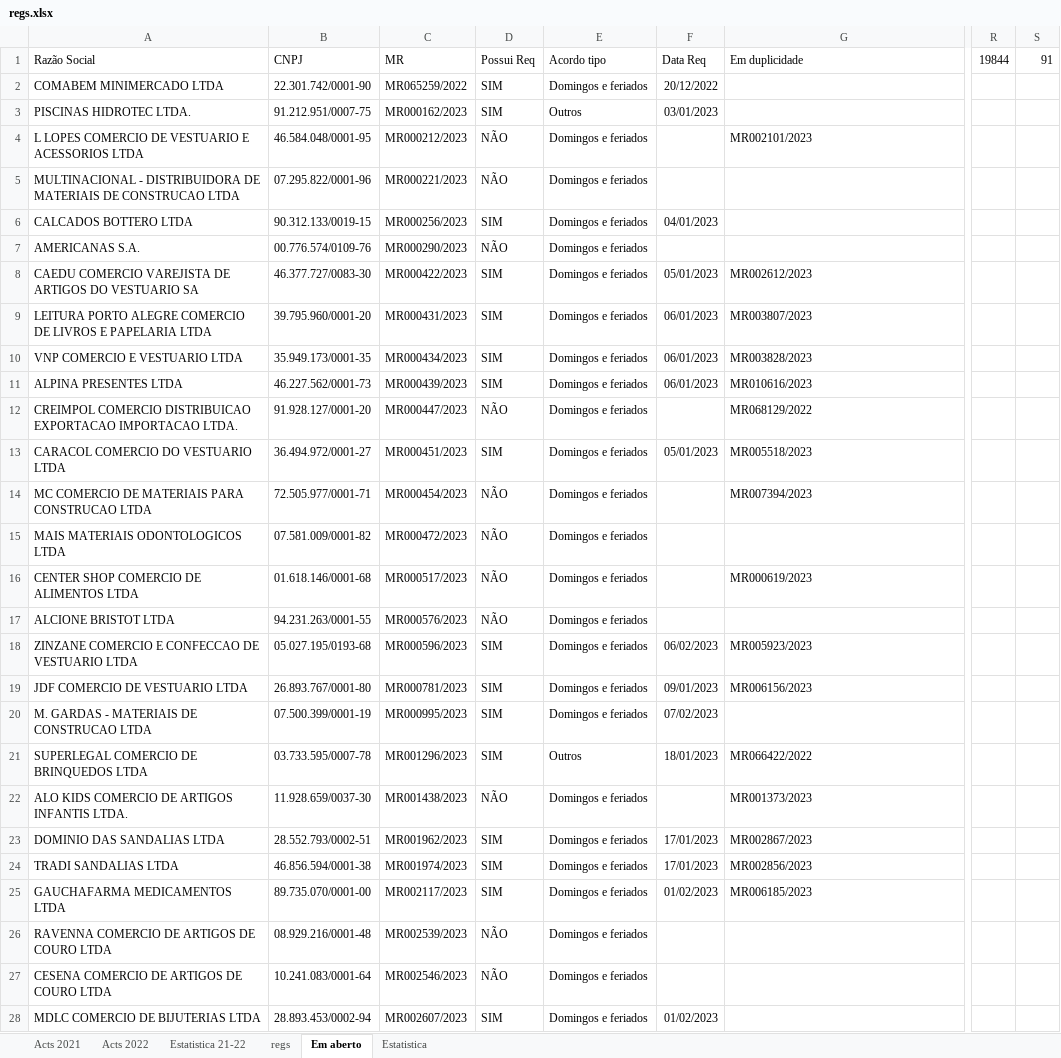
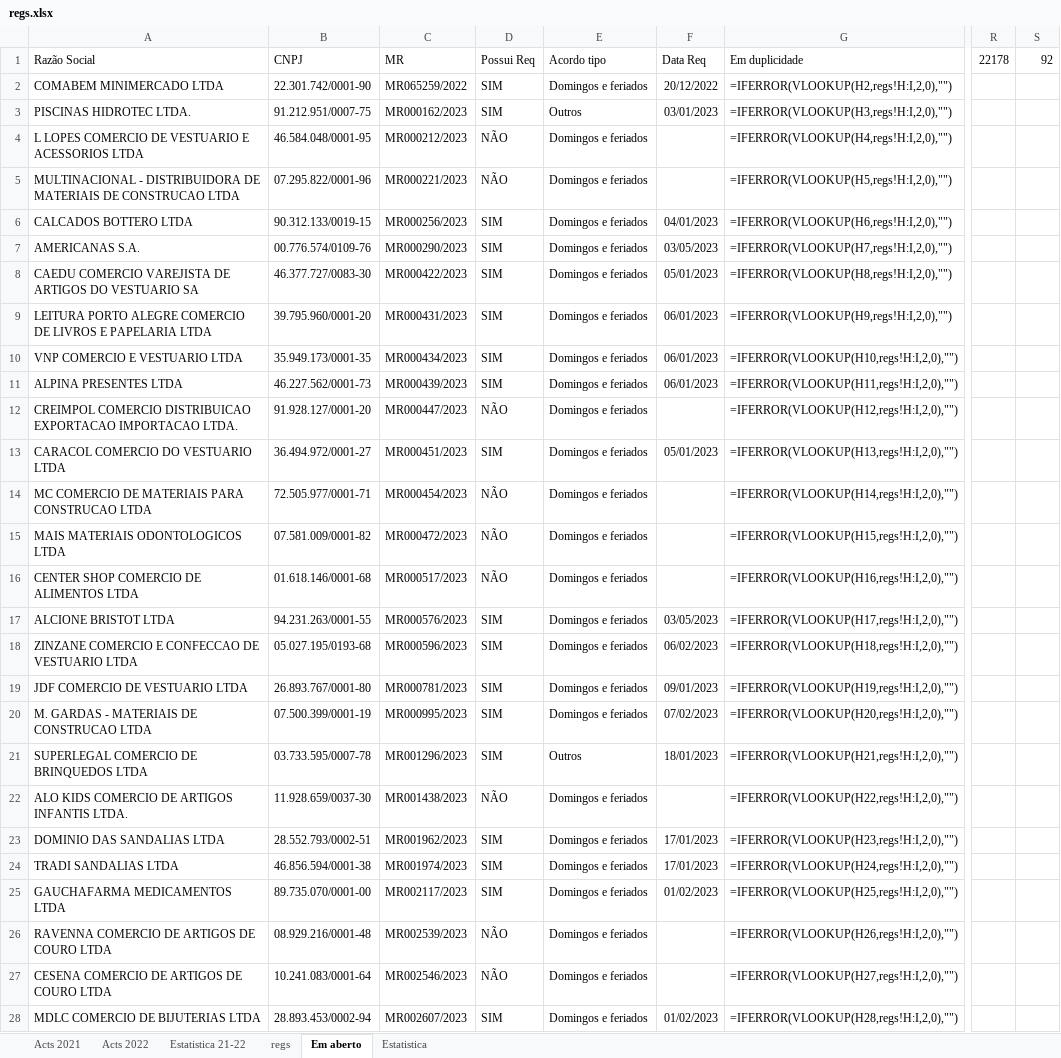
Before and after one commit to HlDANN/actsdist, an Excel workbook: regs.xlsx, sheet Em aberto, drawn as a sheet; only a part is shown, gaps mark what is left out; values as stored, in another font and other column widths than the file's, no borders; formulas without a stored value are shown as written; the diff covers the shown part only; the diff names each change by its address in the sheet, - before the commit and + after, or states it on an @@ line.

```diff
--- a/regs.xlsx (sheet Em aberto)
+++ b/regs.xlsx (sheet Em aberto)
-R1: 19844
+R1: 22178
-S1: 91
+S1: 92
-G2 (Em duplicidade): (empty)
+G2 (Em duplicidade): =IFERROR(VLOOKUP(H2,regs!H:I,2,0),"")
-G3 (Em duplicidade): (empty)
+G3 (Em duplicidade): =IFERROR(VLOOKUP(H3,regs!H:I,2,0),"")
-G4 (Em duplicidade): MR002101/2023
+G4 (Em duplicidade): =IFERROR(VLOOKUP(H4,regs!H:I,2,0),"")
-G5 (Em duplicidade): (empty)
+G5 (Em duplicidade): =IFERROR(VLOOKUP(H5,regs!H:I,2,0),"")
-G6 (Em duplicidade): (empty)
+G6 (Em duplicidade): =IFERROR(VLOOKUP(H6,regs!H:I,2,0),"")
-D7 (Possui Req): NÃO
+D7 (Possui Req): SIM
-F7 (Data Req): (empty)
+F7 (Data Req): 03/05/2023
-G7 (Em duplicidade): (empty)
+G7 (Em duplicidade): =IFERROR(VLOOKUP(H7,regs!H:I,2,0),"")
-G8 (Em duplicidade): MR002612/2023
+G8 (Em duplicidade): =IFERROR(VLOOKUP(H8,regs!H:I,2,0),"")
-G9 (Em duplicidade): MR003807/2023
+G9 (Em duplicidade): =IFERROR(VLOOKUP(H9,regs!H:I,2,0),"")
-G10 (Em duplicidade): MR003828/2023
+G10 (Em duplicidade): =IFERROR(VLOOKUP(H10,regs!H:I,2,0),"")
-G11 (Em duplicidade): MR010616/2023
+G11 (Em duplicidade): =IFERROR(VLOOKUP(H11,regs!H:I,2,0),"")
-G12 (Em duplicidade): MR068129/2022
+G12 (Em duplicidade): =IFERROR(VLOOKUP(H12,regs!H:I,2,0),"")
-G13 (Em duplicidade): MR005518/2023
+G13 (Em duplicidade): =IFERROR(VLOOKUP(H13,regs!H:I,2,0),"")
-G14 (Em duplicidade): MR007394/2023
+G14 (Em duplicidade): =IFERROR(VLOOKUP(H14,regs!H:I,2,0),"")
-G15 (Em duplicidade): (empty)
+G15 (Em duplicidade): =IFERROR(VLOOKUP(H15,regs!H:I,2,0),"")
-G16 (Em duplicidade): MR000619/2023
+G16 (Em duplicidade): =IFERROR(VLOOKUP(H16,regs!H:I,2,0),"")
-D17 (Possui Req): NÃO
+D17 (Possui Req): SIM
-F17 (Data Req): (empty)
+F17 (Data Req): 03/05/2023
-G17 (Em duplicidade): (empty)
+G17 (Em duplicidade): =IFERROR(VLOOKUP(H17,regs!H:I,2,0),"")
-G18 (Em duplicidade): MR005923/2023
+G18 (Em duplicidade): =IFERROR(VLOOKUP(H18,regs!H:I,2,0),"")
-G19 (Em duplicidade): MR006156/2023
+G19 (Em duplicidade): =IFERROR(VLOOKUP(H19,regs!H:I,2,0),"")
-G20 (Em duplicidade): (empty)
+G20 (Em duplicidade): =IFERROR(VLOOKUP(H20,regs!H:I,2,0),"")
-G21 (Em duplicidade): MR066422/2022
+G21 (Em duplicidade): =IFERROR(VLOOKUP(H21,regs!H:I,2,0),"")
-G22 (Em duplicidade): MR001373/2023
+G22 (Em duplicidade): =IFERROR(VLOOKUP(H22,regs!H:I,2,0),"")
-G23 (Em duplicidade): MR002867/2023
+G23 (Em duplicidade): =IFERROR(VLOOKUP(H23,regs!H:I,2,0),"")
-G24 (Em duplicidade): MR002856/2023
+G24 (Em duplicidade): =IFERROR(VLOOKUP(H24,regs!H:I,2,0),"")
-G25 (Em duplicidade): MR006185/2023
+G25 (Em duplicidade): =IFERROR(VLOOKUP(H25,regs!H:I,2,0),"")
-G26 (Em duplicidade): (empty)
+G26 (Em duplicidade): =IFERROR(VLOOKUP(H26,regs!H:I,2,0),"")
-G27 (Em duplicidade): (empty)
+G27 (Em duplicidade): =IFERROR(VLOOKUP(H27,regs!H:I,2,0),"")
-G28 (Em duplicidade): (empty)
+G28 (Em duplicidade): =IFERROR(VLOOKUP(H28,regs!H:I,2,0),"")
```
Also changed, not shown: other rows of this sheet, sheet regs, sheet Acts 2021, sheet Estatistica, hidden cells, charts or pictures, 1 other file.
